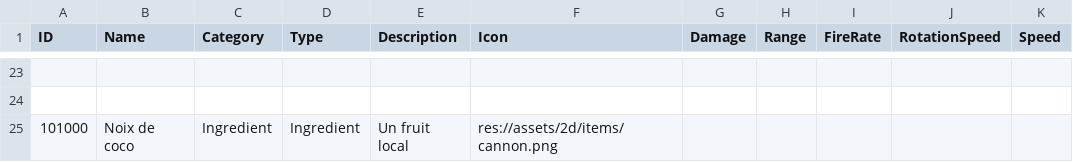
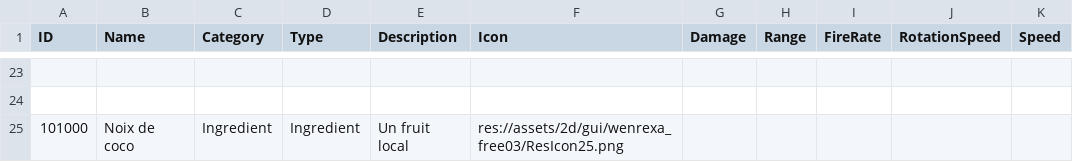
Before and after one commit to Sebajuste/JollyRodger, a CSV file: resources/data_table.csv, drawn as a sheet; only a part is shown, gaps mark what is left out.

```diff
--- a/resources/data_table.csv
+++ b/resources/data_table.csv
@@ -24,2 +24,2 @@
 ,,,,,,,,,,
-101000,"Noix de coco","Ingredient","Ingredient","Un fruit local","res://assets/2d/items/cannon.png",,,,,
+101000,"Noix de coco","Ingredient","Ingredient","Un fruit local","res://assets/2d/gui/wenrexa_free03/ResIcon25.png",,,,,
```
Also changed, not shown: languages/default.csv, 21 other files.
